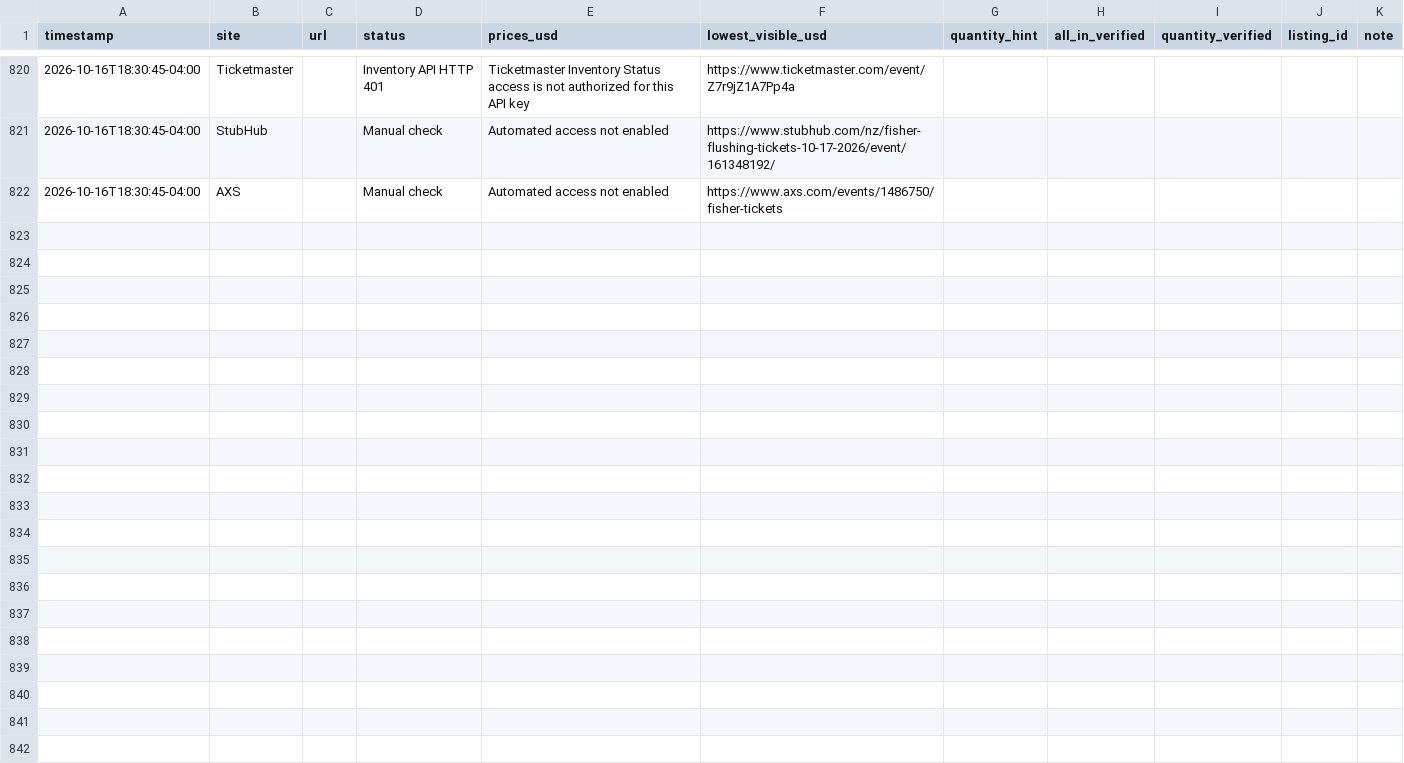
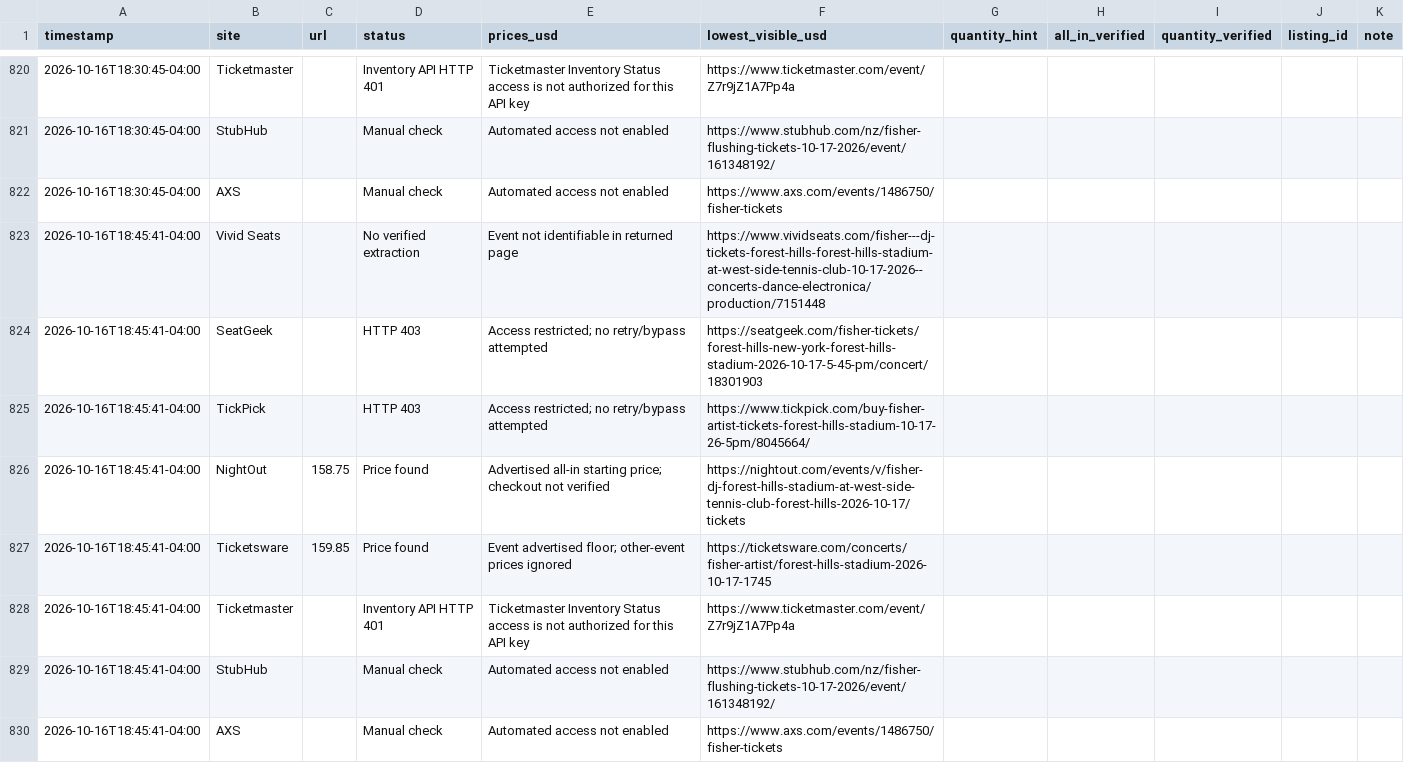
Before and after one commit to yassinvila/ticket-tracker, a CSV file: data/price_history.csv, drawn as a sheet; only a part is shown, gaps mark what is left out; the diff names each change by its address in the sheet, - before the commit and + after, or states it on an @@ line.

```diff
--- a/data/price_history.csv
+++ b/data/price_history.csv
+row 823: 2026-10-16T18:45:41-04:00 | Vivid Seats |  | No verified extraction | Event not identifiable in returned page | https://www.vividseats.com/fisher---dj-tickets-forest-hills-forest-hills-stadium-at-west-side-tennis-club-10-17-2026--concerts-dance-electronica/production/7151448
+row 824: 2026-10-16T18:45:41-04:00 | SeatGeek |  | HTTP 403 | Access restricted; no retry/bypass attempted | https://seatgeek.com/fisher-tickets/forest-hills-new-york-forest-hills-stadium-2026-10-17-5-45-pm/concert/18301903
+row 825: 2026-10-16T18:45:41-04:00 | TickPick |  | HTTP 403 | Access restricted; no retry/bypass attempted | https://www.tickpick.com/buy-fisher-artist-tickets-forest-hills-stadium-10-17-26-5pm/8045664/
+row 826: 2026-10-16T18:45:41-04:00 | NightOut | 158.75 | Price found | Advertised all-in starting price; checkout not verified | https://nightout.com/events/v/fisher-dj-forest-hills-stadium-at-west-side-tennis-club-forest-hills-2026-10-17/tickets
+row 827: 2026-10-16T18:45:41-04:00 | Ticketsware | 159.85 | Price found | Event advertised floor; other-event prices ignored | https://ticketsware.com/concerts/fisher-artist/forest-hills-stadium-2026-10-17-1745
+row 828: 2026-10-16T18:45:41-04:00 | Ticketmaster |  | Inventory API HTTP 401 | Ticketmaster Inventory Status access is not authorized for this API key | https://www.ticketmaster.com/event/Z7r9jZ1A7Pp4a
+row 829: 2026-10-16T18:45:41-04:00 | StubHub |  | Manual check | Automated access not enabled | https://www.stubhub.com/nz/fisher-flushing-tickets-10-17-2026/event/161348192/
+row 830: 2026-10-16T18:45:41-04:00 | AXS |  | Manual check | Automated access not enabled | https://www.axs.com/events/1486750/fisher-tickets
```
